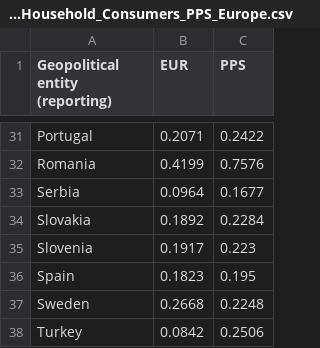
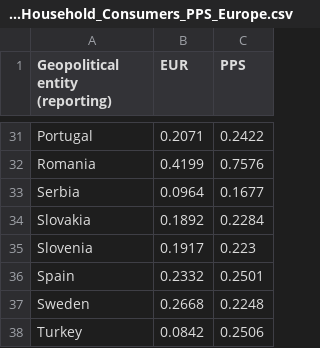
Before and after one commit to Qery-Data/Energy, a CSV file: data_Eurostat_Energy_Prices/Electricity_Prices_Household_Consumers_PPS_Europe.csv, drawn as a sheet; only a part is shown, gaps mark what is left out.

```diff
--- a/data_Eurostat_Energy_Prices/Electricity_Prices_Household_Consumers_PPS_Europe.csv
+++ b/data_Eurostat_Energy_Prices/Electricity_Prices_Household_Consumers_PPS_Europe.csv
@@ -35,3 +35,3 @@ Slovakia,0.1892,0.2284
 Slovenia,0.1917,0.223
-Spain,0.1823,0.195
+Spain,0.2332,0.2501
 Sweden,0.2668,0.2248
```
Also changed, not shown: data_Eurostat_Energy_Prices/Electricity_Prices_Household_Consumers_Change_Europe.csv, data_Eurostat_Energy_Prices/Electricity_Prices_Household_Consumers_Composition_Europe.csv, 9 other files.
